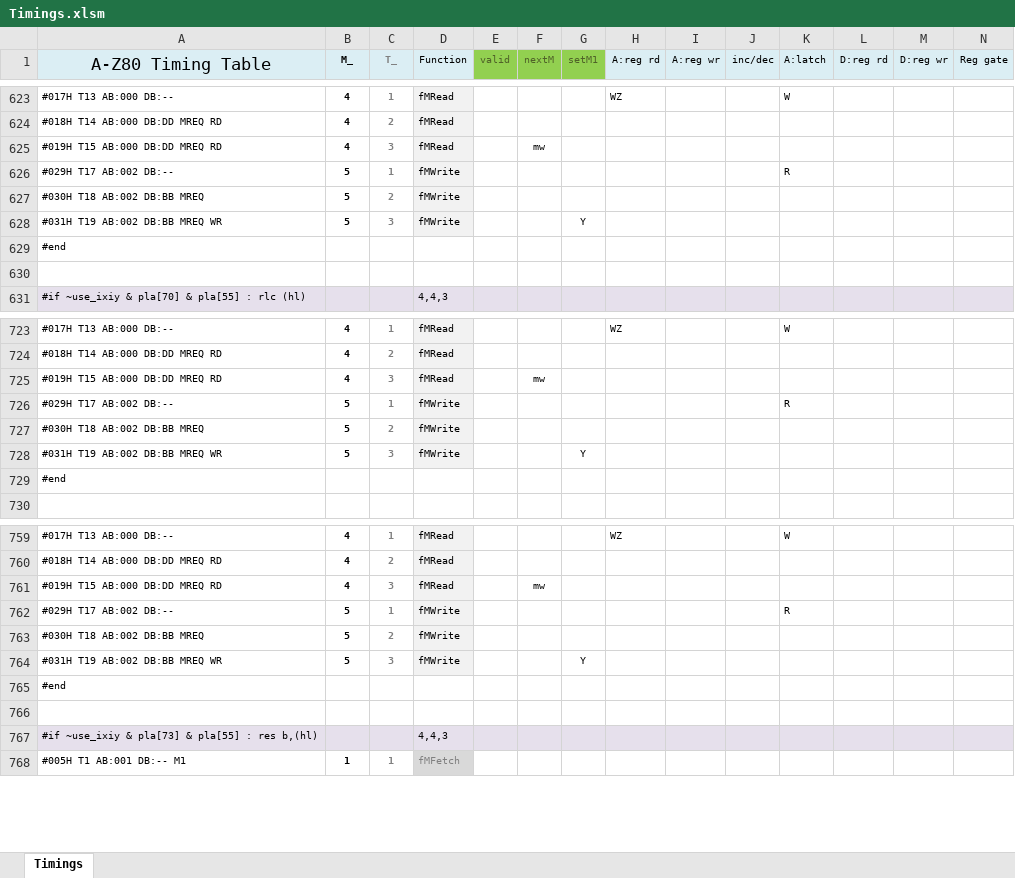
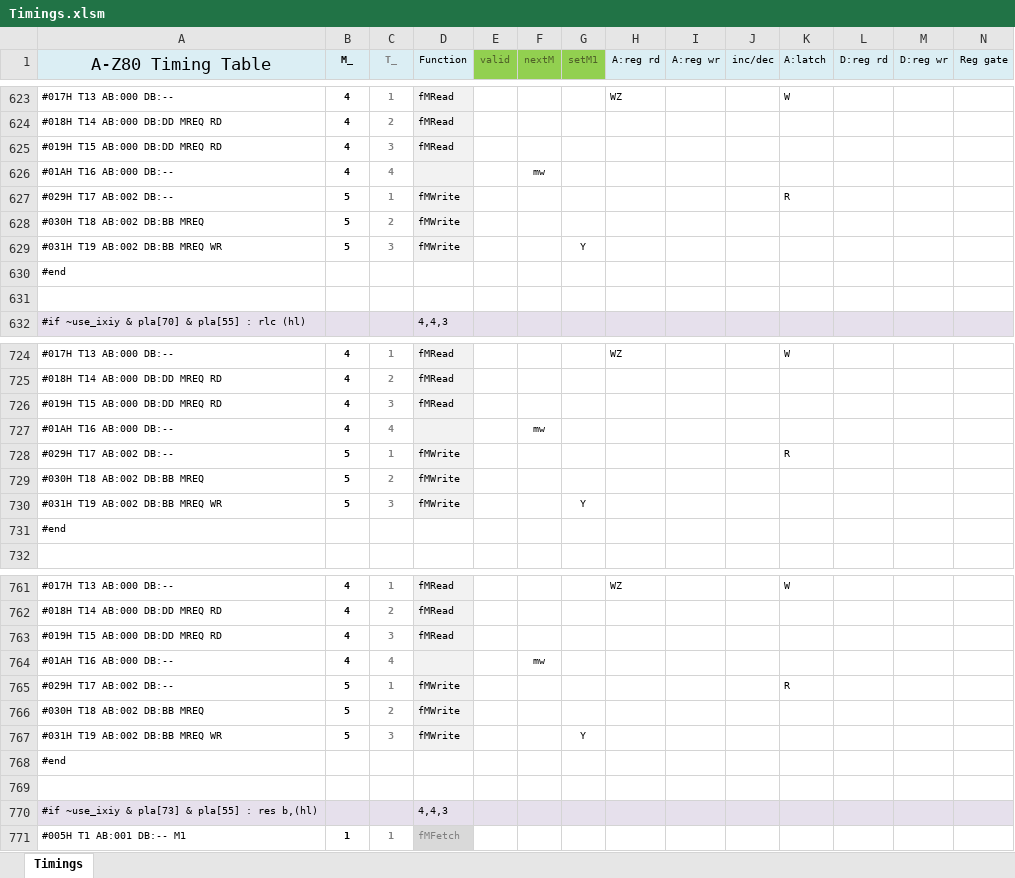
Before and after one commit to devsaurus/A-Z80, an Excel workbook: cpu/control/Timings.xlsm, sheet Timings, drawn as a sheet; only a part is shown, gaps mark what is left out; values as stored, in another font and other column widths than the file's, no borders; conditional formats not drawn; addresses are those after the commit; rows hold the shown columns only; the diff names each change by its address in the sheet, - before the commit and + after, or states it on an @@ line.

Commit message:
fix timing of undoc 0xff 0xcb (ix+d) instructions

```diff
--- a/cpu/control/Timings.xlsm (sheet Timings)
+++ b/cpu/control/Timings.xlsm (sheet Timings)
+row 625: #019H T15 AB:000 DB:DD MREQ RD | 4 | 3 | fMRead
-A626 (A-Z80 Timing Table): #019H T15 AB:000 DB:DD MREQ RD
+A626 (A-Z80 Timing Table): #01AH T16 AB:000 DB:--
-C626 (T_): 3
+C626 (T_): 4
-D626 (Function): fMRead
+D626 (Function): (empty)
+row 726: #019H T15 AB:000 DB:DD MREQ RD | 4 | 3 | fMRead
-A727 (A-Z80 Timing Table): #019H T15 AB:000 DB:DD MREQ RD
+A727 (A-Z80 Timing Table): #01AH T16 AB:000 DB:--
-C727 (T_): 3
+C727 (T_): 4
-D727 (Function): fMRead
+D727 (Function): (empty)
+row 763: #019H T15 AB:000 DB:DD MREQ RD | 4 | 3 | fMRead
-A764 (A-Z80 Timing Table): #019H T15 AB:000 DB:DD MREQ RD
+A764 (A-Z80 Timing Table): #01AH T16 AB:000 DB:--
-C764 (T_): 3
+C764 (T_): 4
-D764 (Function): fMRead
+D764 (Function): (empty)
```
Also changed, not shown: 3 other files.
